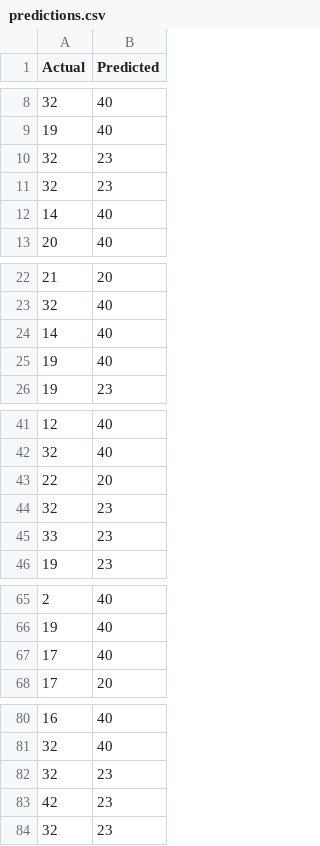
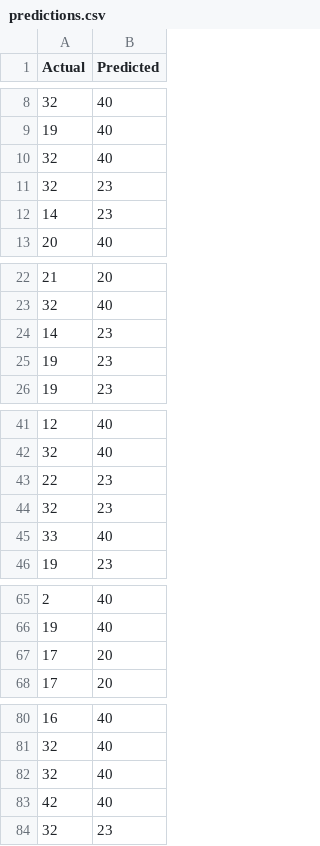
Before and after one commit to TheoandEdwige/git_lingua, a CSV file: predictions.csv, drawn as a sheet; only a part is shown, gaps mark what is left out; the diff covers the shown part only.

```diff
--- a/predictions.csv
+++ b/predictions.csv
@@ -9,5 +9,5 @@ Actual,Predicted
 19,40
+32,40
 32,23
-32,23
-14,40
+14,23
 20,40
@@ -23,4 +23,4 @@ Actual,Predicted
 32,40
-14,40
-19,40
+14,23
+19,23
 19,23
@@ -42,5 +42,5 @@ Actual,Predicted
 32,40
-22,20
+22,23
 32,23
-33,23
+33,40
 19,23
@@ -66,3 +66,3 @@ Actual,Predicted
 19,40
-17,40
+17,20
 17,20
@@ -81,4 +81,4 @@ Actual,Predicted
 32,40
-32,23
-42,23
+32,40
+42,40
 32,23
```
Also changed, not shown: 1 moved row elsewhere in this file, 2 other files.
